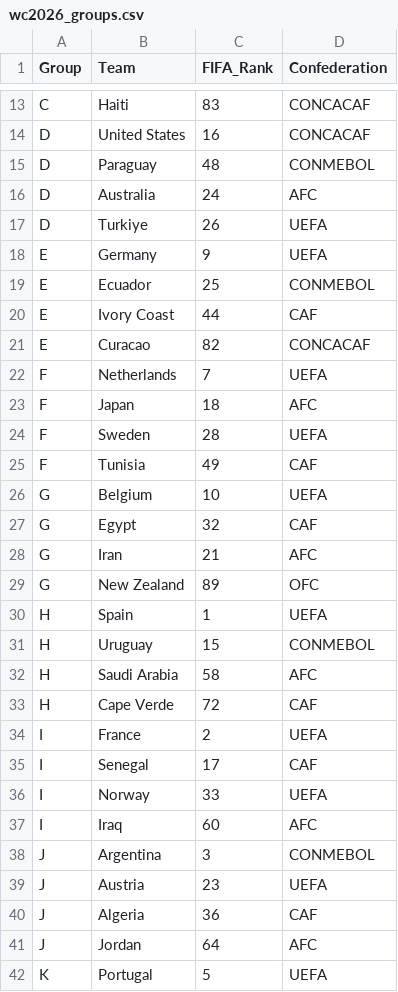
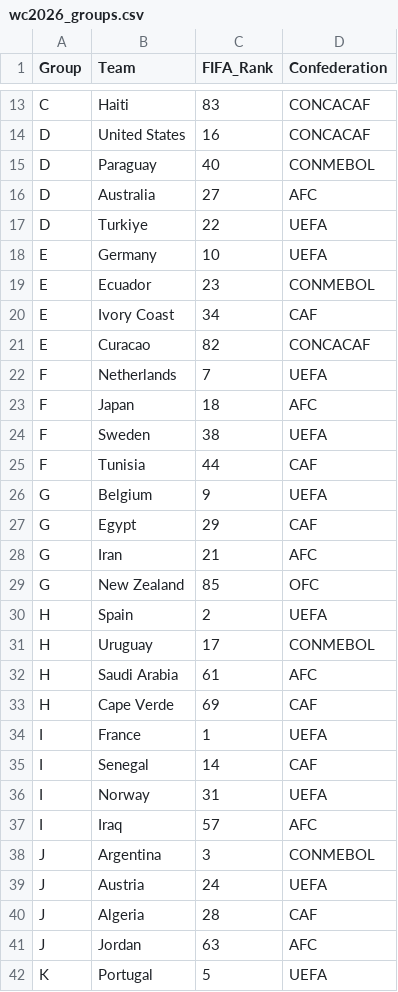
Before and after one commit to kevzho/MultiForecast, a CSV file: data/wc/wc2026_groups.csv, drawn as a sheet; only a part is shown, gaps mark what is left out; the diff covers the shown part only.

Commit message:
Correct FIFA ranks to June 2026 values

```diff
--- a/data/wc/wc2026_groups.csv
+++ b/data/wc/wc2026_groups.csv
@@ -14,8 +14,8 @@ C,Haiti,83,CONCACAF
 D,United States,16,CONCACAF
-D,Paraguay,48,CONMEBOL
-D,Australia,24,AFC
-D,Turkiye,26,UEFA
-E,Germany,9,UEFA
-E,Ecuador,25,CONMEBOL
-E,Ivory Coast,44,CAF
+D,Paraguay,40,CONMEBOL
+D,Australia,27,AFC
+D,Turkiye,22,UEFA
+E,Germany,10,UEFA
+E,Ecuador,23,CONMEBOL
+E,Ivory Coast,34,CAF
 E,Curacao,82,CONCACAF
@@ -23,20 +23,20 @@ F,Netherlands,7,UEFA
 F,Japan,18,AFC
-F,Sweden,28,UEFA
-F,Tunisia,49,CAF
-G,Belgium,10,UEFA
-G,Egypt,32,CAF
+F,Sweden,38,UEFA
+F,Tunisia,44,CAF
+G,Belgium,9,UEFA
+G,Egypt,29,CAF
 G,Iran,21,AFC
-G,New Zealand,89,OFC
-H,Spain,1,UEFA
-H,Uruguay,15,CONMEBOL
-H,Saudi Arabia,58,AFC
-H,Cape Verde,72,CAF
-I,France,2,UEFA
-I,Senegal,17,CAF
-I,Norway,33,UEFA
-I,Iraq,60,AFC
+G,New Zealand,85,OFC
+H,Spain,2,UEFA
+H,Uruguay,17,CONMEBOL
+H,Saudi Arabia,61,AFC
+H,Cape Verde,69,CAF
+I,France,1,UEFA
+I,Senegal,14,CAF
+I,Norway,31,UEFA
+I,Iraq,57,AFC
 J,Argentina,3,CONMEBOL
-J,Austria,23,UEFA
-J,Algeria,36,CAF
-J,Jordan,64,AFC
+J,Austria,24,UEFA
+J,Algeria,28,CAF
+J,Jordan,63,AFC
 K,Portugal,5,UEFA
```
Also changed, not shown: 12 edited cells elsewhere in this file.
